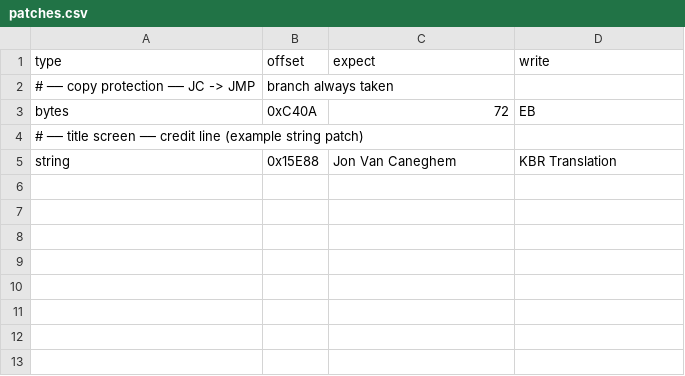
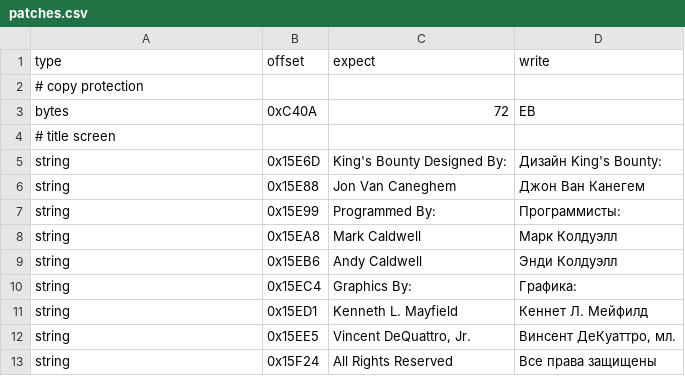
Before and after one commit to atiupin/kbr, a CSV file: tools/patches.csv, drawn as a sheet.

Commit message:
feat: translate title screen credits to Russian

```diff
--- a/tools/patches.csv
+++ b/tools/patches.csv
@@ -1,5 +1,13 @@
 type,offset,expect,write
-# ── copy protection ── JC -> JMP, branch always taken
+# copy protection
 bytes,0xC40A,"72","EB"
-# ── title screen ── credit line (example string patch)
-string,0x15E88,"Jon Van Caneghem","KBR Translation"
+# title screen
+string,0x15E6D,"King's Bounty Designed By:","Дизайн King's Bounty:"
+string,0x15E88,"Jon Van Caneghem","Джон Ван Канегем"
+string,0x15E99,"Programmed By:","Программисты:"
+string,0x15EA8,"Mark Caldwell","Марк Колдуэлл"
+string,0x15EB6,"Andy Caldwell","Энди Колдуэлл"
+string,0x15EC4,"Graphics By:","Графика:"
+string,0x15ED1,"Kenneth L. Mayfield","Кеннет Л. Мейфилд"
+string,0x15EE5,"Vincent DeQuattro, Jr.","Винсент ДеКуаттро, мл."
+string,0x15F24,"All Rights Reserved","Все права защищены"
```
